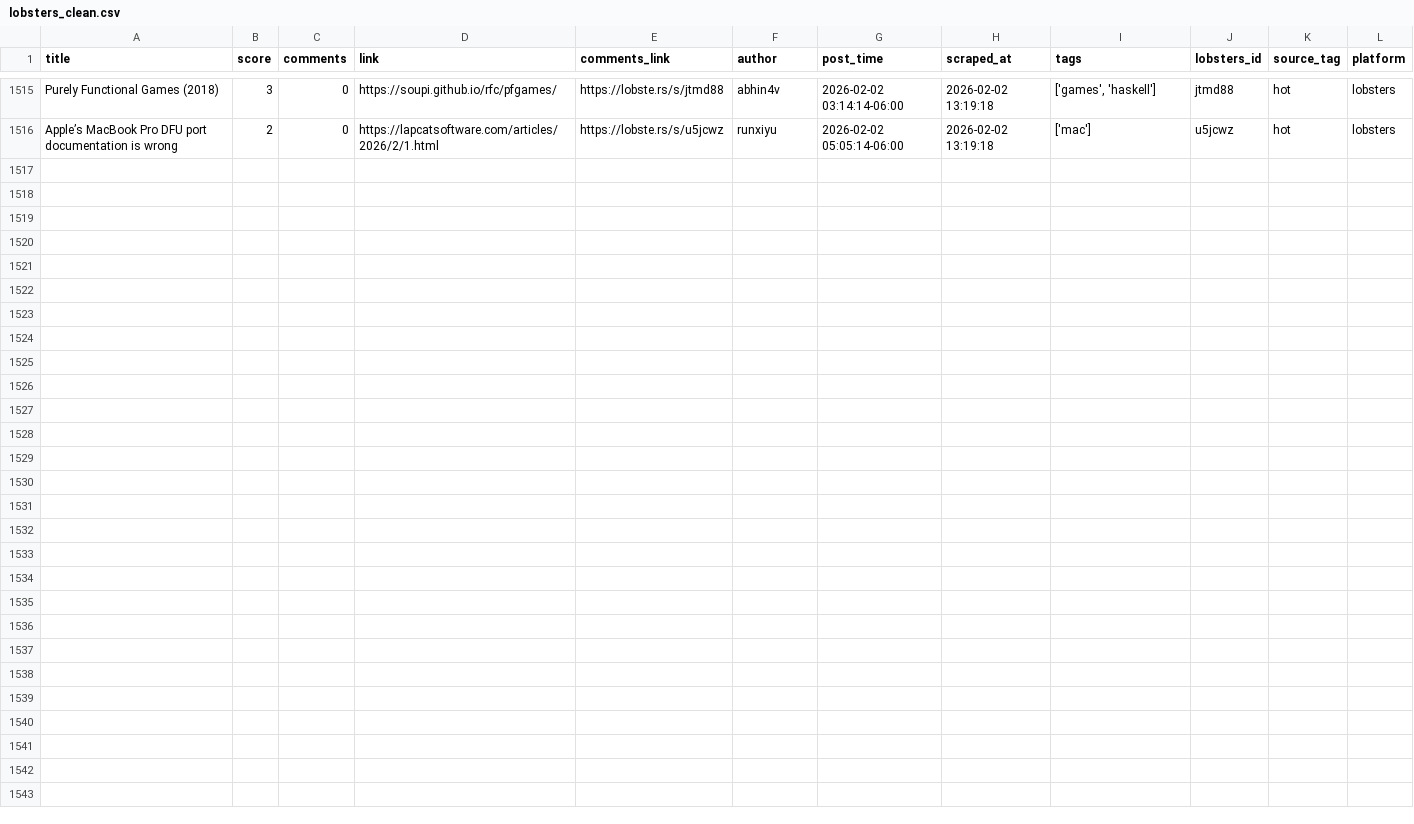
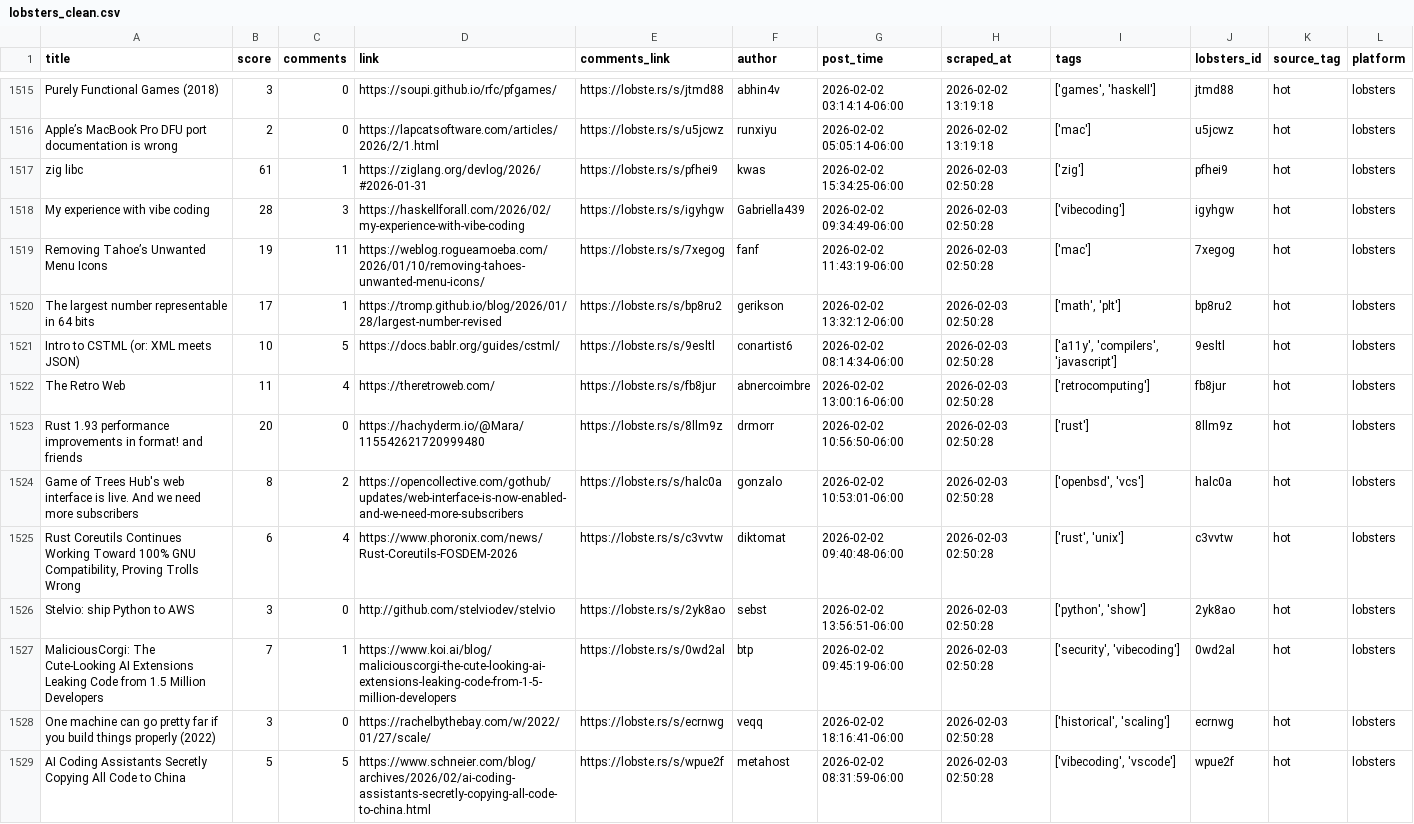
Before and after one commit to codemmaann/web-scrapping-project, a CSV file: clean_data/lobsters_clean.csv, drawn as a sheet; only a part is shown, gaps mark what is left out; the diff names each change by its address in the sheet, - before the commit and + after, or states it on an @@ line.

```diff
--- a/clean_data/lobsters_clean.csv
+++ b/clean_data/lobsters_clean.csv
+row 1517: zig libc | 61 | 1 | https://ziglang.org/devlog/2026/#2026-01-31 | https://lobste.rs/s/pfhei9 | kwas | 2026-02-02 15:34:25-06:00 | 2026-02-03 02:50:28 | ['zig'] | pfhei9 | hot | lobsters
+row 1518: My experience with vibe coding | 28 | 3 | https://haskellforall.com/2026/02/my-experience-with-vibe-coding | https://lobste.rs/s/igyhgw | Gabriella439 | 2026-02-02 09:34:49-06:00 | 2026-02-03 02:50:28 | ['vibecoding'] | igyhgw | hot | lobsters
+row 1519: Removing Tahoe’s Unwanted Menu Icons | 19 | 11 | https://weblog.rogueamoeba.com/2026/01/10/removing-tahoes-unwanted-menu-icons/ | https://lobste.rs/s/7xegog | fanf | 2026-02-02 11:43:19-06:00 | 2026-02-03 02:50:28 | ['mac'] | 7xegog | hot | lobsters
+row 1520: The largest number representable in 64 bits | 17 | 1 | https://tromp.github.io/blog/2026/01/28/largest-number-revised | https://lobste.rs/s/bp8ru2 | gerikson | 2026-02-02 13:32:12-06:00 | 2026-02-03 02:50:28 | ['math', 'plt'] | bp8ru2 | hot | lobsters
+row 1521: Intro to CSTML (or: XML meets JSON) | 10 | 5 | https://docs.bablr.org/guides/cstml/ | https://lobste.rs/s/9esltl | conartist6 | 2026-02-02 08:14:34-06:00 | 2026-02-03 02:50:28 | ['a11y', 'compilers', 'javascript'] | 9esltl | hot | lobsters
+row 1522: The Retro Web | 11 | 4 | https://theretroweb.com/ | https://lobste.rs/s/fb8jur | abnercoimbre | 2026-02-02 13:00:16-06:00 | 2026-02-03 02:50:28 | ['retrocomputing'] | fb8jur | hot | lobsters
+row 1523: Rust 1.93 performance improvements in format! and friends | 20 | 0 | https://hachyderm.io/@Mara/115542621720999480 | https://lobste.rs/s/8llm9z | drmorr | 2026-02-02 10:56:50-06:00 | 2026-02-03 02:50:28 | ['rust'] | 8llm9z | hot | lobsters
+row 1524: Game of Trees Hub's web interface is live. And we need more subscribers | 8 | 2 | https://opencollective.com/gothub/updates/web-interface-is-now-enabled-and-we-need-more-subscribers | https://lobste.rs/s/halc0a | gonzalo | 2026-02-02 10:53:01-06:00 | 2026-02-03 02:50:28 | ['openbsd', 'vcs'] | halc0a | hot | lobsters
+row 1525: Rust Coreutils Continues Working Toward 100% GNU Compatibility, Proving Trolls Wrong | 6 | 4 | https://www.phoronix.com/news/Rust-Coreutils-FOSDEM-2026 | https://lobste.rs/s/c3vvtw | diktomat | 2026-02-02 09:40:48-06:00 | 2026-02-03 02:50:28 | ['rust', 'unix'] | c3vvtw | hot | lobsters
+row 1526: Stelvio: ship Python to AWS | 3 | 0 | http://github.com/stelviodev/stelvio | https://lobste.rs/s/2yk8ao | sebst | 2026-02-02 13:56:51-06:00 | 2026-02-03 02:50:28 | ['python', 'show'] | 2yk8ao | hot | lobsters
+row 1527: MaliciousCorgi: The Cute-Looking AI Extensions Leaking Code from 1.5 Million Developers | 7 | 1 | https://www.koi.ai/blog/maliciouscorgi-the-cute-looking-ai-extensions-leaking-code-from-1-5-million-developers | https://lobste.rs/s/0wd2al | btp | 2026-02-02 09:45:19-06:00 | 2026-02-03 02:50:28 | ['security', 'vibecoding'] | 0wd2al | hot | lobsters
+row 1528: One machine can go pretty far if you build things properly (2022) | 3 | 0 | https://rachelbythebay.com/w/2022/01/27/scale/ | https://lobste.rs/s/ecrnwg | veqq | 2026-02-02 18:16:41-06:00 | 2026-02-03 02:50:28 | ['historical', 'scaling'] | ecrnwg | hot | lobsters
+row 1529: AI Coding Assistants Secretly Copying All Code to China | 5 | 5 | https://www.schneier.com/blog/archives/2026/02/ai-coding-assistants-secretly-copying-all-code-to-china.html | https://lobste.rs/s/wpue2f | metahost | 2026-02-02 08:31:59-06:00 | 2026-02-03 02:50:28 | ['vibecoding', 'vscode'] | wpue2f | hot | lobsters
```
Also changed, not shown: clean_data/hn_cleaned.csv, raw_data/hn.csv, 11 other files.
